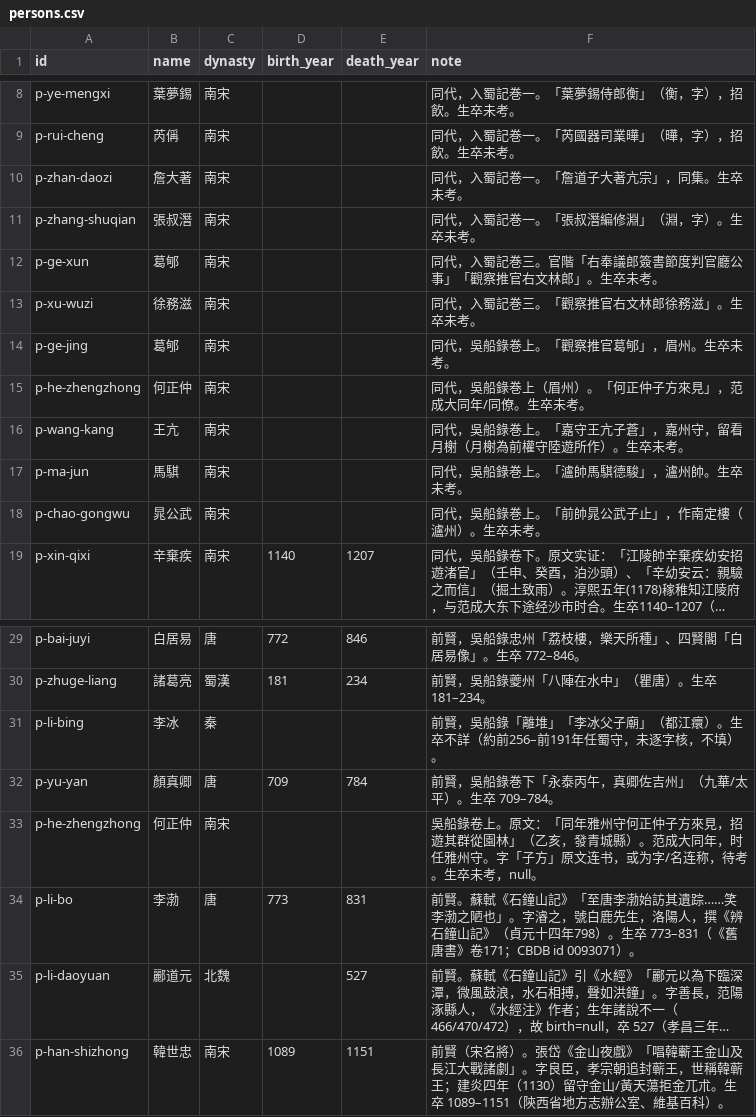
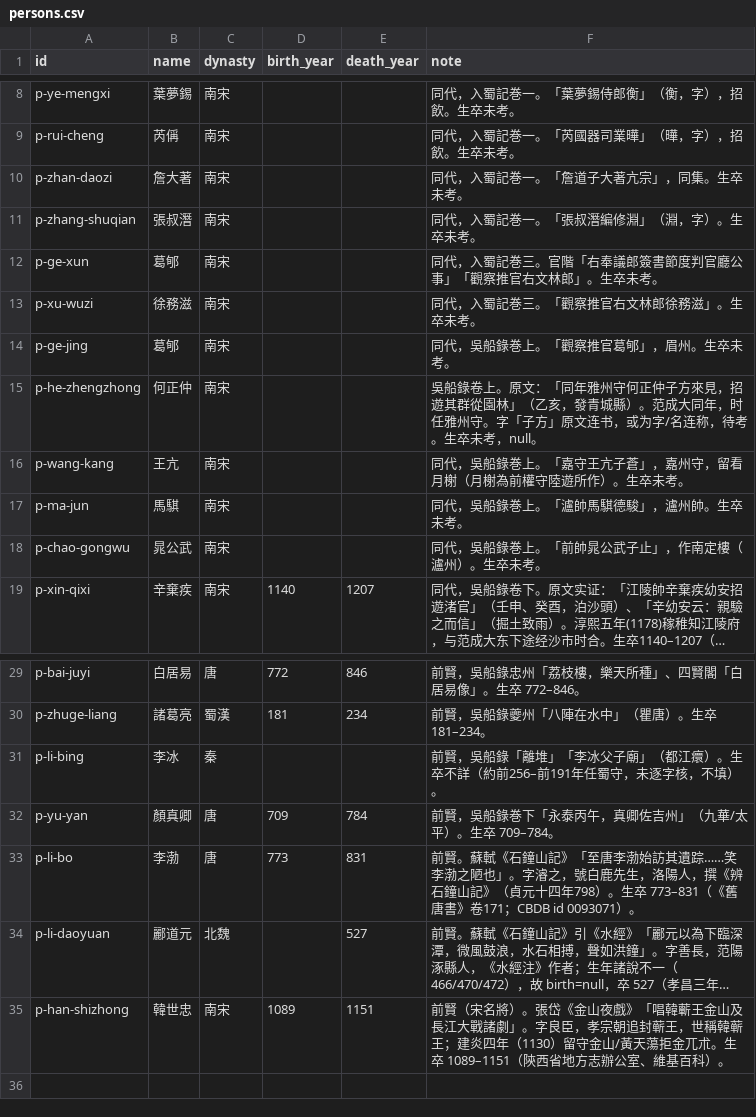
Before and after one commit to puremapping/changjiang-youji, a CSV file: data/base/persons.csv, drawn as a sheet; only a part is shown, gaps mark what is left out; long unchanged cells end in ….

```diff
--- a/data/base/persons.csv
+++ b/data/base/persons.csv
@@ -14,3 +14,3 @@ p-xu-wuzi,徐務滋,南宋,,,同代，入蜀記巻三。「觀察推官右文林
 p-ge-jing,葛郇,南宋,,,同代，吳船錄巻上。「觀察推官葛郇」，眉州。生卒未考。
-p-he-zhengzhong,何正仲,南宋,,,同代，吳船錄巻上（眉州）。「何正仲子方來見」，范成大同年/同僚。生卒未考。
+p-he-zhengzhong,何正仲,南宋,,,吳船錄卷上。原文：「同年雅州守何正仲子方來見，招遊其群從園林」（乙亥，發青城縣）。范成大同年，时任雅州守。字「子方」原文连书，或为字/名连称，待考。生卒未考，null。
 p-wang-kang,王亢,南宋,,,同代，吳船錄巻上。「嘉守王亢子蒼」，嘉州守，留看月榭（月榭為前權守陸遊所作）。生卒未考。
@@ -32,3 +32,2 @@ p-li-bing,李冰,秦,,,前賢，吳船錄「離堆」「李冰父子廟」（都
 p-yu-yan,顏真卿,唐,709,784,前賢，吳船錄巻下「永泰丙午，真卿佐吉州」（九華/太平）。生卒 709–784。
-p-he-zhengzhong,何正仲,南宋,,,吳船錄卷上。原文：「同年雅州守何正仲子方來見，招遊其群從園林」（乙亥，發青城縣）。范成大同年，时任雅州守。字「子方」原文连书，或为字/名连称，待考。生卒未考，null。
 p-li-bo,李渤,唐,773,831,前賢。蘇軾《石鐘山記》「至唐李渤始訪其遺踪……笑李渤之陋也」。字濬之，號白鹿先生，洛陽人，撰《辨石鐘山記》（貞元十四年798）。生卒 773–831（《舊唐書》卷171；CBDB id 0093071）。
```
Also changed, not shown: data/base/intertexts.csv, data/base/places.csv, 24 other files.
